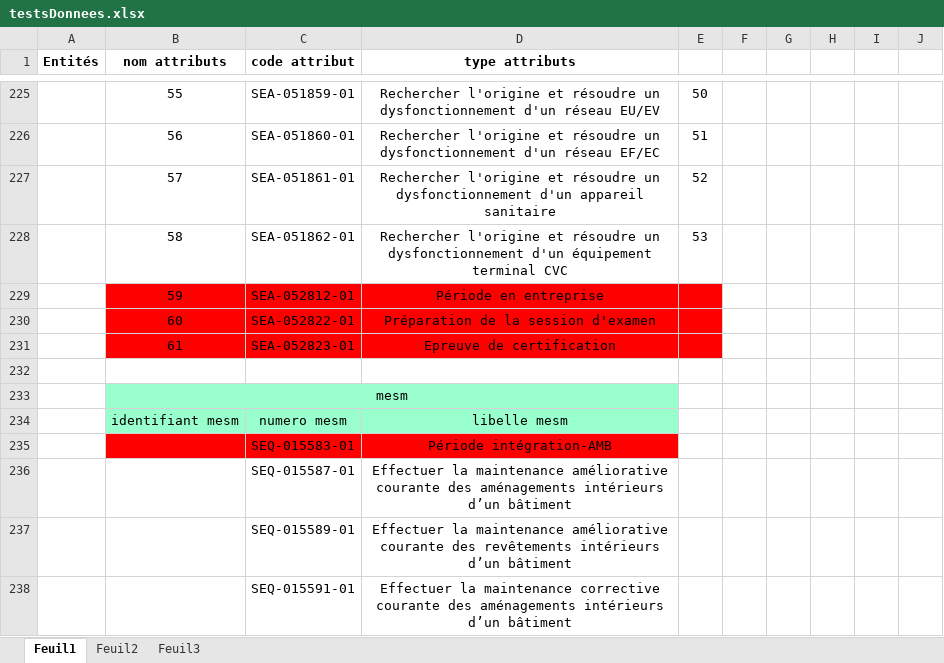
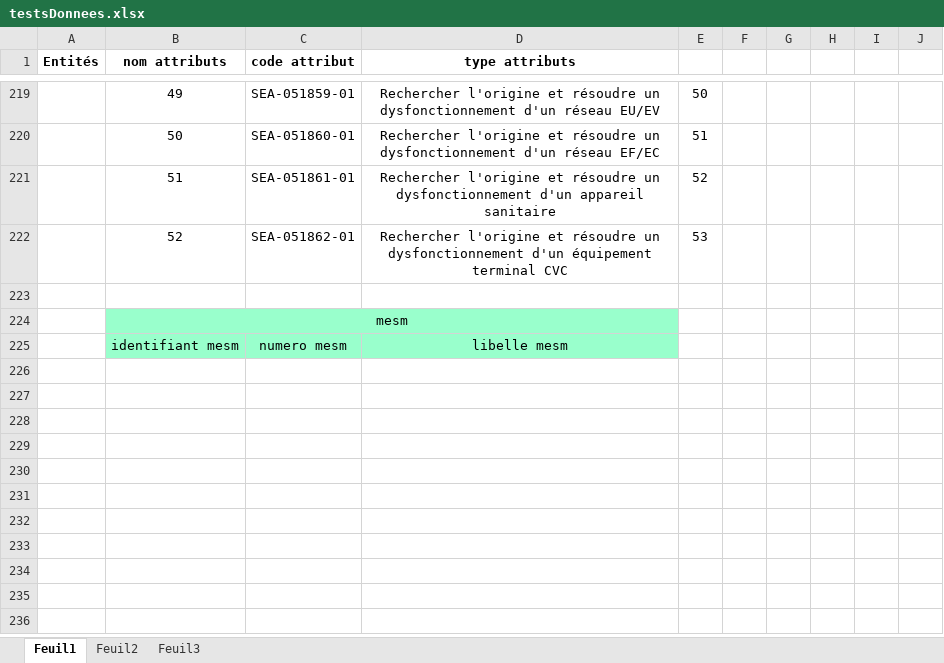
Before and after one commit to tancraft/Stage, an Excel workbook: DOCS/testsDonnees.xlsx, sheet Feuil1, drawn as a sheet; only a part is shown, gaps mark what is left out; values as stored, in another font and other column widths than the file's, no borders; removed rows and columns are numbered as before the commit, all else as after; the diff covers the shown part only; the diff names each change by its address in the sheet, - before the commit and + after, or states it on an @@ line.

```diff
--- a/DOCS/testsDonnees.xlsx (sheet Feuil1)
+++ b/DOCS/testsDonnees.xlsx (sheet Feuil1)
-B219 (nom attributs): 55
+B219 (nom attributs): 49
-B220 (nom attributs): 56
+B220 (nom attributs): 50
-B221 (nom attributs): 57
+B221 (nom attributs): 51
-B222 (nom attributs): 58
+B222 (nom attributs): 52
-row 229:  | 59 | SEA-052812-01 | Période en entreprise
-row 230:  | 60 | SEA-052822-01 | Préparation de la session d'examen
-row 231:  | 61 | SEA-052823-01 | Epreuve de certification
-row 235:  |  | SEQ-015583-01 | Période intégration-AMB
-row 236:  |  | SEQ-015587-01 | Effectuer la maintenance améliorative courante des aménagements intérieurs d’un bâtiment
-row 237:  |  | SEQ-015589-01 | Effectuer la maintenance améliorative courante des revêtements intérieurs d’un bâtiment
-row 238:  |  | SEQ-015591-01 | Effectuer la maintenance corrective courante des aménagements intérieurs d’un bâtiment
```
Also changed, not shown: 6 removed rows and 48 edited cells elsewhere in this sheet, 2 other files.
